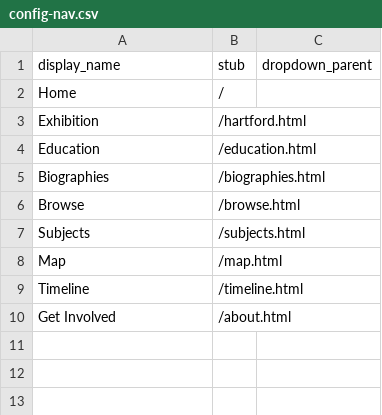
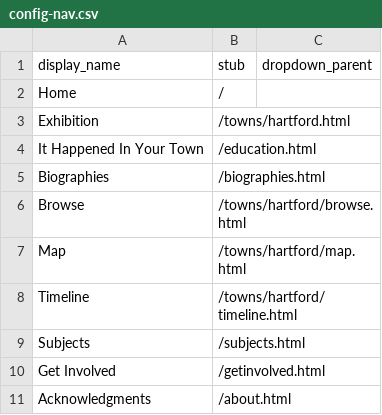
Before and after one commit to marktwainhm/ithappenedinhartford, a CSV file: _data/config-nav.csv, drawn as a sheet.

```diff
--- a/_data/config-nav.csv
+++ b/_data/config-nav.csv
@@ -2,9 +2,10 @@ display_name,stub,dropdown_parent
 Home,/
-Exhibition,/hartford.html
-Education,/education.html
+Exhibition,/towns/hartford.html
+It Happened In Your Town,/education.html
 Biographies,/biographies.html
-Browse,/browse.html
+Browse,/towns/hartford/browse.html
+Map,/towns/hartford/map.html,
+Timeline,/towns/hartford/timeline.html
 Subjects,/subjects.html
-Map,/map.html
-Timeline,/timeline.html
-Get Involved,/about.html
+Get Involved,/getinvolved.html
+Acknowledgments,/about.html
```
Also changed, not shown: _data/config-metadata.csv, _data/demo-mthm-metadata.csv, 32 other files.
